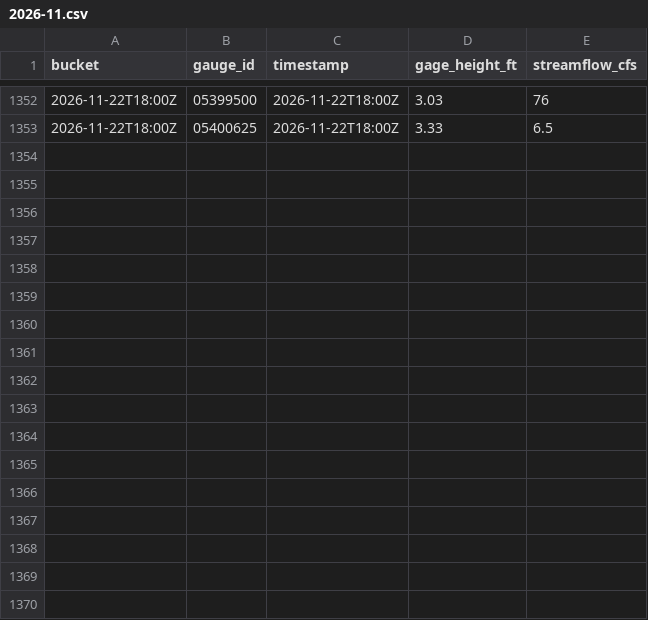
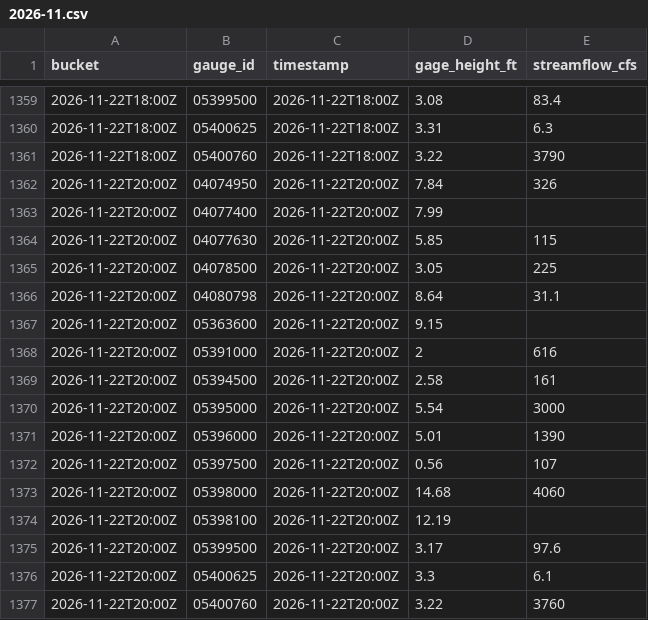
Before and after one commit to RowanFlynnPilot/wpr-river-conditions, a CSV file: readings/2026-11.csv, drawn as a sheet; only a part is shown, gaps mark what is left out; the diff covers the shown part only.

```diff
--- a/readings/2026-11.csv
+++ b/readings/2026-11.csv
@@ -1352,2 +1359,19 @@ bucket,gauge_id,timestamp,gage_height_ft,streamflow_cfs
-2026-11-22T18:00Z,05399500,2026-11-22T18:00Z,3.03,76
-2026-11-22T18:00Z,05400625,2026-11-22T18:00Z,3.33,6.5
+2026-11-22T18:00Z,05399500,2026-11-22T18:00Z,3.08,83.4
+2026-11-22T18:00Z,05400625,2026-11-22T18:00Z,3.31,6.3
+2026-11-22T18:00Z,05400760,2026-11-22T18:00Z,3.22,3790
+2026-11-22T20:00Z,04074950,2026-11-22T20:00Z,7.84,326
+2026-11-22T20:00Z,04077400,2026-11-22T20:00Z,7.99,
+2026-11-22T20:00Z,04077630,2026-11-22T20:00Z,5.85,115
+2026-11-22T20:00Z,04078500,2026-11-22T20:00Z,3.05,225
+2026-11-22T20:00Z,04080798,2026-11-22T20:00Z,8.64,31.1
+2026-11-22T20:00Z,05363600,2026-11-22T20:00Z,9.15,
+2026-11-22T20:00Z,05391000,2026-11-22T20:00Z,2,616
+2026-11-22T20:00Z,05394500,2026-11-22T20:00Z,2.58,161
+2026-11-22T20:00Z,05395000,2026-11-22T20:00Z,5.54,3000
+2026-11-22T20:00Z,05396000,2026-11-22T20:00Z,5.01,1390
+2026-11-22T20:00Z,05397500,2026-11-22T20:00Z,0.56,107
+2026-11-22T20:00Z,05398000,2026-11-22T20:00Z,14.68,4060
+2026-11-22T20:00Z,05398100,2026-11-22T20:00Z,12.19,
+2026-11-22T20:00Z,05399500,2026-11-22T20:00Z,3.17,97.6
+2026-11-22T20:00Z,05400625,2026-11-22T20:00Z,3.3,6.1
+2026-11-22T20:00Z,05400760,2026-11-22T20:00Z,3.22,3760
```
Also changed, not shown: 7 added rows and 20 edited cells elsewhere in this file, forecasts/2026-11.csv, 2 other files.
